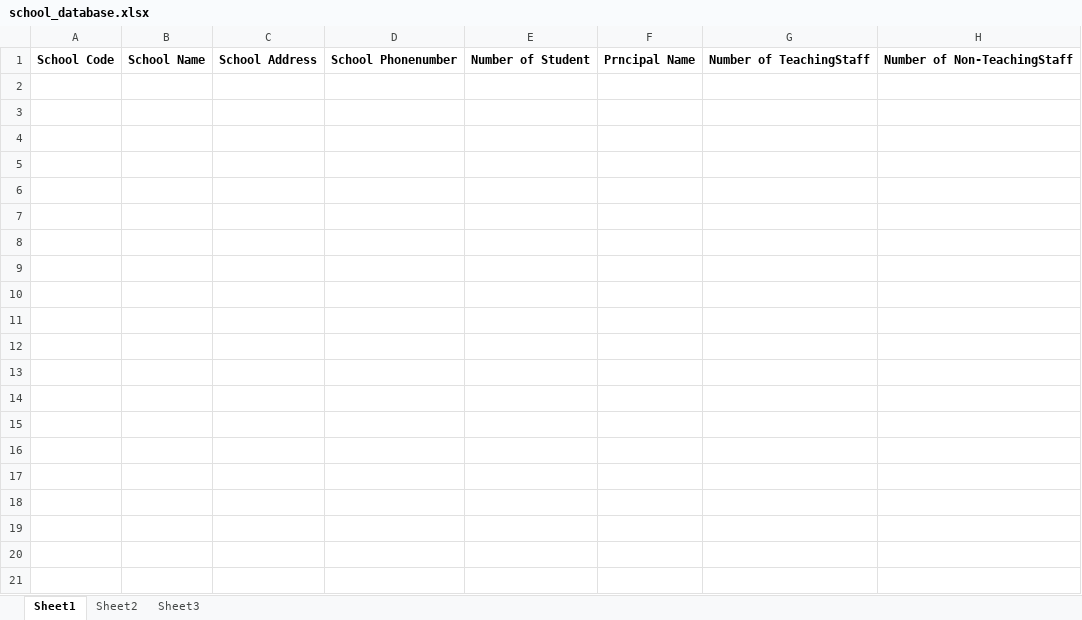
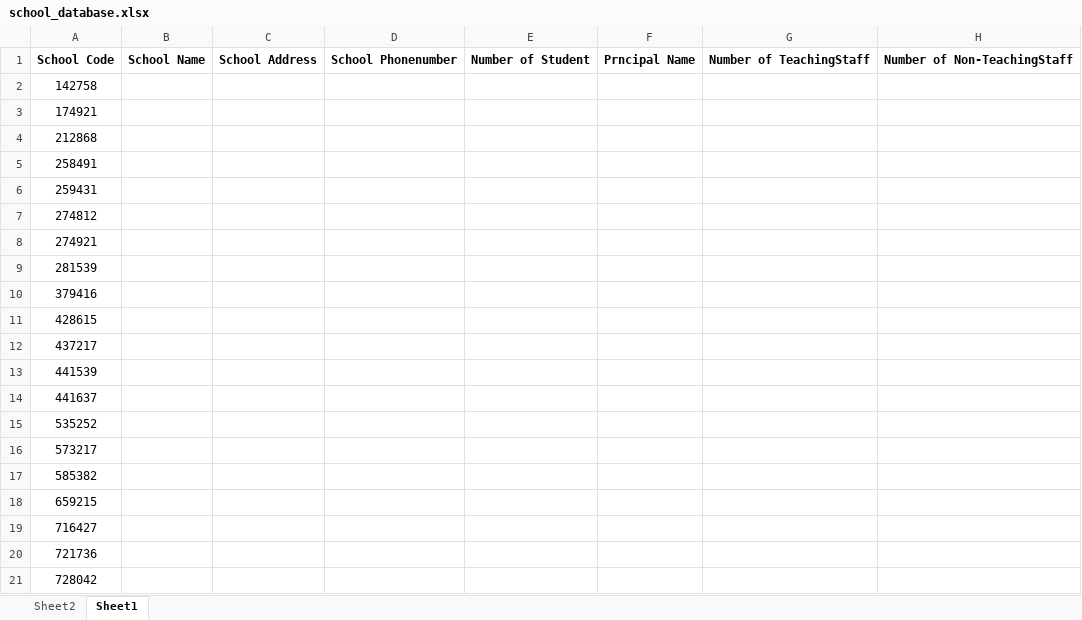
Before and after one commit to dinesh-maripi/Robot15_School_Database_Bot, an Excel workbook: Data/school_database.xlsx, sheet Sheet1, drawn as a sheet; only a part is shown; values as stored, in another font and other column widths than the file's, no borders; table styles not drawn; rows hold the shown columns only; the diff covers the shown part only; the diff names each change by its address in the sheet, - before the commit and + after, or states it on an @@ line.

```diff
--- a/Data/school_database.xlsx (sheet Sheet1)
+++ b/Data/school_database.xlsx (sheet Sheet1)
-sheet tab: Sheet3
@@ sheet tab order changed: Sheet2 | Sheet1 @@
+row 2: 142758
+row 3: 174921
+row 4: 212868
+row 5: 258491
+row 6: 259431
+row 7: 274812
+row 8: 274921
+row 9: 281539
+row 10: 379416
+row 11: 428615
+row 12: 437217
+row 13: 441539
+row 14: 441637
+row 15: 535252
+row 16: 573217
+row 17: 585382
+row 18: 659215
+row 19: 716427
+row 20: 721736
+row 21: 728042
```
Also changed, not shown: 10 added rows elsewhere in this sheet, sheet Sheet2, 3 other files.
